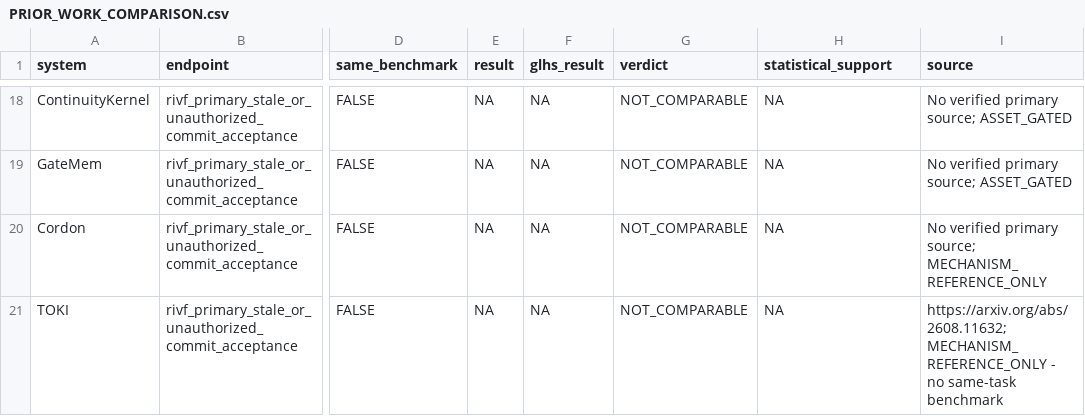
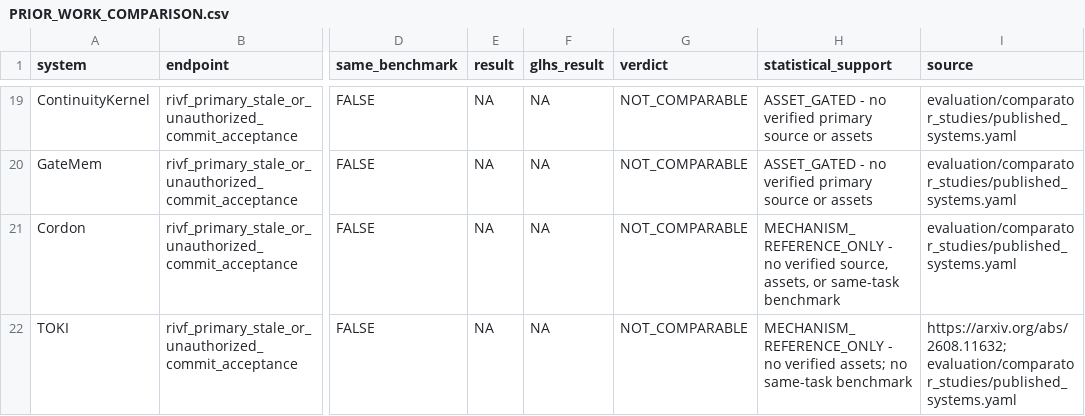
Before and after one commit to Project-CLARA-HBT/CLARA-Care, a CSV file: research/evidence_upgrade/final/PRIOR_WORK_COMPARISON.csv, drawn as a sheet; only a part is shown, gaps mark what is left out; addresses are those after the commit; the diff covers the shown part only; the diff names each change by its address in the sheet, - before the commit and + after, or states it on an @@ line.

Commit message:
feat(evidence): GLHS protocol v2 + executor, W3 comparator, W6 context builders

```diff
--- a/research/evidence_upgrade/final/PRIOR_WORK_COMPARISON.csv
+++ b/research/evidence_upgrade/final/PRIOR_WORK_COMPARISON.csv
-H19:H20 (statistical_support): NA
+H19:H20 (statistical_support): ASSET_GATED - no verified primary source or assets
-I19:I20 (source): No verified primary source; ASSET_GATED
+I19:I20 (source): evaluation/comparator_studies/published_systems.yaml
-H21 (statistical_support): NA
+H21 (statistical_support): MECHANISM_REFERENCE_ONLY - no verified source, assets, or same-task benchmark
-I21 (source): No verified primary source; MECHANISM_REFERENCE_ONLY
+I21 (source): evaluation/comparator_studies/published_systems.yaml
-H22 (statistical_support): NA
+H22 (statistical_support): MECHANISM_REFERENCE_ONLY - no verified assets; no same-task benchmark
-I22 (source): https://arxiv.org/abs/2608.11632; MECHANISM_REFERENCE_ONLY - no same-task benchmark
+I22 (source): https://arxiv.org/abs/2608.11632; evaluation/comparator_studies/published_systems.yaml
```
Also changed, not shown: 1 added row and 35 edited cells elsewhere in this file, 11 other files.
